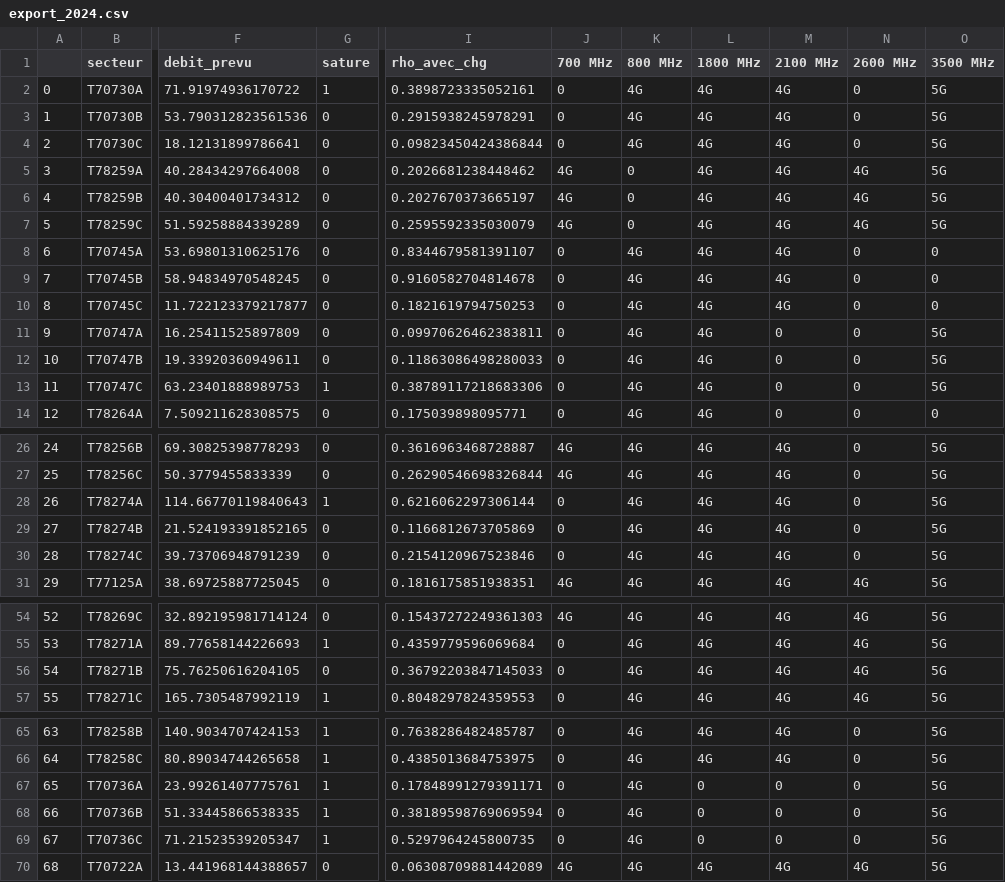
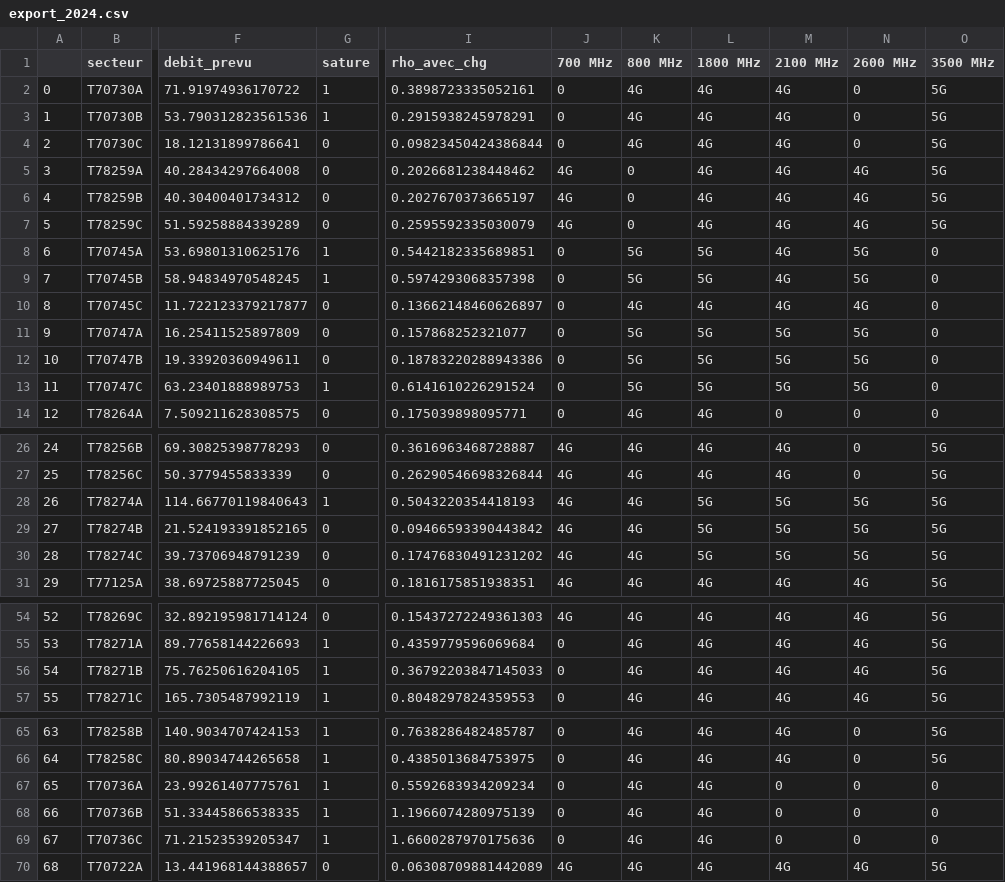
Before and after one commit to hughdmr/SCOC-EIT-l-communications-2022, a CSV file: exports/export_2024.csv, drawn as a sheet; only a part is shown, gaps mark what is left out; the diff covers the shown part only; the diff names each change by its address in the sheet, - before the commit and + after, or states it on an @@ line.

```diff
--- a/exports/export_2024.csv
+++ b/exports/export_2024.csv
-G3 (sature): 0
+G3 (sature): 1
-G8:G9 (sature): 0
+G8:G9 (sature): 1
-I8 (rho_avec_chg): 0.8344679581391107
+I8 (rho_avec_chg): 0.5442182335689851
-K8:K9 (800 MHz): 4G
+K8:K9 (800 MHz): 5G
-L8:L9 (1800 MHz): 4G
+L8:L9 (1800 MHz): 5G
-N8:N9 (2600 MHz): 0
+N8:N9 (2600 MHz): 5G
-I9 (rho_avec_chg): 0.9160582704814678
+I9 (rho_avec_chg): 0.5974293068357398
-I10 (rho_avec_chg): 0.1821619794750253
+I10 (rho_avec_chg): 0.13662148460626897
-N10 (2600 MHz): 0
+N10 (2600 MHz): 4G
-I11 (rho_avec_chg): 0.09970626462383811
+I11 (rho_avec_chg): 0.157868252321077
-K11:K13 (800 MHz): 4G
+K11:K13 (800 MHz): 5G
-L11:L13 (1800 MHz): 4G
+L11:L13 (1800 MHz): 5G
-M11:M13 (2100 MHz): 0
+M11:M13 (2100 MHz): 5G
-N11:N13 (2600 MHz): 0
+N11:N13 (2600 MHz): 5G
-O11:O13 (3500 MHz): 5G
+O11:O13 (3500 MHz): 0
-I12 (rho_avec_chg): 0.11863086498280033
+I12 (rho_avec_chg): 0.18783220288943386
-I13 (rho_avec_chg): 0.38789117218683306
+I13 (rho_avec_chg): 0.6141610226291524
-I28 (rho_avec_chg): 0.6216062297306144
+I28 (rho_avec_chg): 0.5043220354418193
-J28:J30 (700 MHz): 0
+J28:J30 (700 MHz): 4G
-L28:L30 (1800 MHz): 4G
+L28:L30 (1800 MHz): 5G
-M28:M30 (2100 MHz): 4G
+M28:M30 (2100 MHz): 5G
-N28:N30 (2600 MHz): 0
+N28:N30 (2600 MHz): 5G
-I29 (rho_avec_chg): 0.1166812673705869
+I29 (rho_avec_chg): 0.09466593390443842
-I30 (rho_avec_chg): 0.2154120967523846
+I30 (rho_avec_chg): 0.17476830491231202
-G56 (sature): 0
+G56 (sature): 1
-I67 (rho_avec_chg): 0.17848991279391171
+I67 (rho_avec_chg): 0.5592683934209234
-L67:L69 (1800 MHz): 0
+L67:L69 (1800 MHz): 4G
-O67:O69 (3500 MHz): 5G
+O67:O69 (3500 MHz): 0
-I68 (rho_avec_chg): 0.38189598769069594
+I68 (rho_avec_chg): 1.1966074280975139
-I69 (rho_avec_chg): 0.5297964245800735
+I69 (rho_avec_chg): 1.6600287970175636
```
Also changed, not shown: 7 edited cells elsewhere in this file, exports/export_2023.csv, exports/export_2025.csv, 4 other files.
